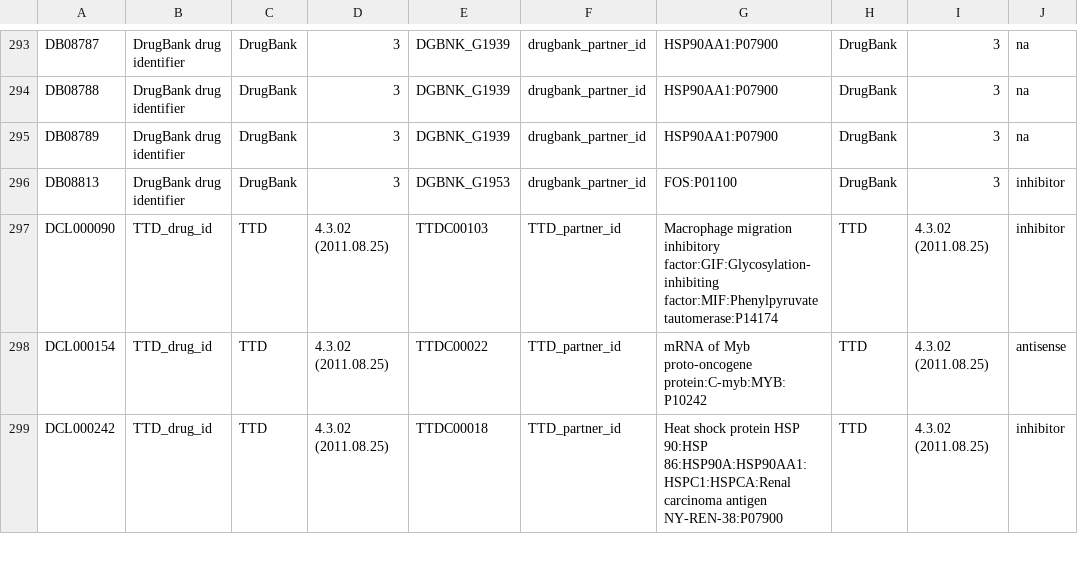
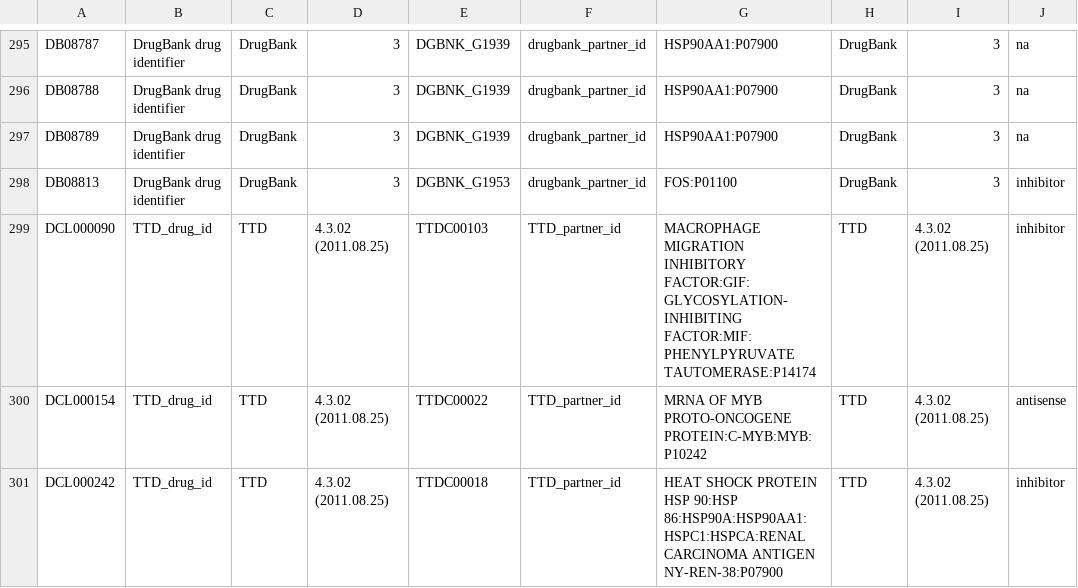
Before and after one commit to ssmith-wustl/genome-dgidb-test5, a TSV file: lib/perl/Genome/DruggableGene/Command/GeneNameReport/LookupInteractions.t.d/output.tsv, drawn as a sheet; only a part is shown, gaps mark what is left out; the diff covers the shown part only.

```diff
--- a/lib/perl/Genome/DruggableGene/Command/GeneNameReport/LookupInteractions.t.d/output.tsv
+++ b/lib/perl/Genome/DruggableGene/Command/GeneNameReport/LookupInteractions.t.d/output.tsv
@@ -296,4 +298,4 @@ DB08789	DrugBank drug identifier	DrugBank	3	DGBNK_G1939	drugbank_partner_id	HSP9
 DB08813	DrugBank drug identifier	DrugBank	3	DGBNK_G1953	drugbank_partner_id	FOS:P01100	DrugBank	3	inhibitor
-DCL000090	TTD_drug_id	TTD	4.3.02 (2011.08.25)	TTDC00103	TTD_partner_id	Macrophage migration inhibitory factor:GIF:Glycosylation-inhibiting factor:MIF:Phenylpyruvate tautomerase:P14174	TTD	4.3.02 (2011.08.25)	inhibitor
-DCL000154	TTD_drug_id	TTD	4.3.02 (2011.08.25)	TTDC00022	TTD_partner_id	mRNA of Myb proto-oncogene protein:C-myb:MYB:P10242	TTD	4.3.02 (2011.08.25)	antisense
-DCL000242	TTD_drug_id	TTD	4.3.02 (2011.08.25)	TTDC00018	TTD_partner_id	Heat shock protein HSP 90:HSP 86:HSP90A:HSP90AA1:HSPC1:HSPCA:Renal carcinoma antigen NY-REN-38:P07900	TTD	4.3.02 (2011.08.25)	inhibitor
+DCL000090	TTD_drug_id	TTD	4.3.02 (2011.08.25)	TTDC00103	TTD_partner_id	MACROPHAGE MIGRATION INHIBITORY FACTOR:GIF:GLYCOSYLATION-INHIBITING FACTOR:MIF:PHENYLPYRUVATE TAUTOMERASE:P14174	TTD	4.3.02 (2011.08.25)	inhibitor
+DCL000154	TTD_drug_id	TTD	4.3.02 (2011.08.25)	TTDC00022	TTD_partner_id	MRNA OF MYB PROTO-ONCOGENE PROTEIN:C-MYB:MYB:P10242	TTD	4.3.02 (2011.08.25)	antisense
+DCL000242	TTD_drug_id	TTD	4.3.02 (2011.08.25)	TTDC00018	TTD_partner_id	HEAT SHOCK PROTEIN HSP 90:HSP 86:HSP90A:HSP90AA1:HSPC1:HSPCA:RENAL CARCINOMA ANTIGEN NY-REN-38:P07900	TTD	4.3.02 (2011.08.25)	inhibitor
```
Also changed, not shown: 3 added rows and 4 edited cells elsewhere in this file.
